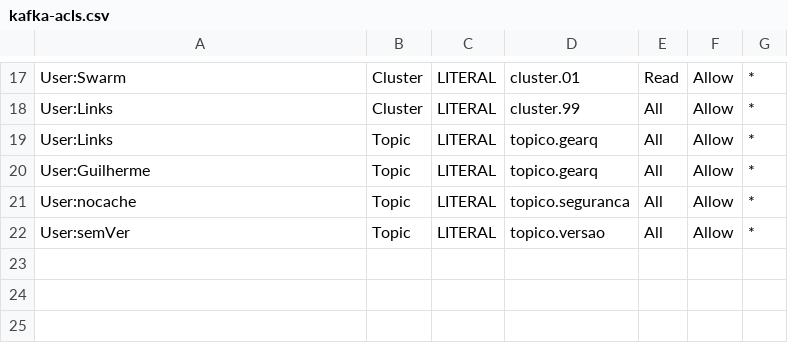
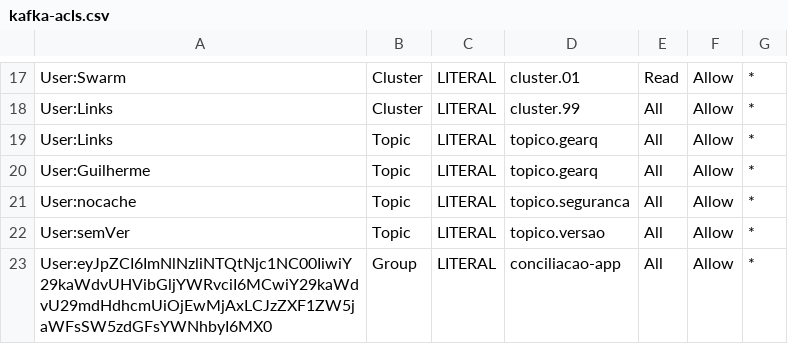
Before and after one commit to ggrcha/kafka-acl, a CSV file: kafka-acls.csv, drawn as a sheet; only a part is shown, gaps mark what is left out.

Commit message:
updates

```diff
--- a/kafka-acls.csv
+++ b/kafka-acls.csv
@@ -22 +22,2 @@ User:nocache,Topic,LITERAL,topico.seguranca,All,Allow,*
 User:semVer,Topic,LITERAL,topico.versao,All,Allow,*
+User:eyJpZCI6ImNlNzliNTQtNjc1NC00IiwiY29kaWdvUHVibGljYWRvciI6MCwiY29kaWdvU29mdHdhcmUiOjEwMjAxLCJzZXF1ZW5jaWFsSW5zdGFsYWNhbyI6MX0,Group,LITERAL,conciliacao-app,All,Allow,*
```
